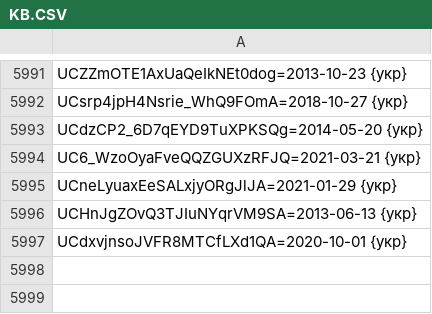
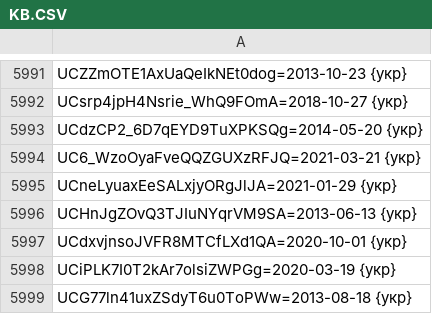
Before and after one commit to technik300/YOUTUBOTS, a CSV file: KB.CSV, drawn as a sheet; only a part is shown, gaps mark what is left out.

Commit message:
Update KB.CSV
add#26

```diff
--- a/KB.CSV
+++ b/KB.CSV
@@ -5997 +5997,3 @@ UCHnJgZOvQ3TJIuNYqrVM9SA=2013-06-13 {укр}
 UCdxvjnsoJVFR8MTCfLXd1QA=2020-10-01 {укр}
+UCiPLK7I0T2kAr7olsiZWPGg=2020-03-19 {укр}
+UCG77ln41uxZSdyT6u0ToPWw=2013-08-18 {укр}
```
